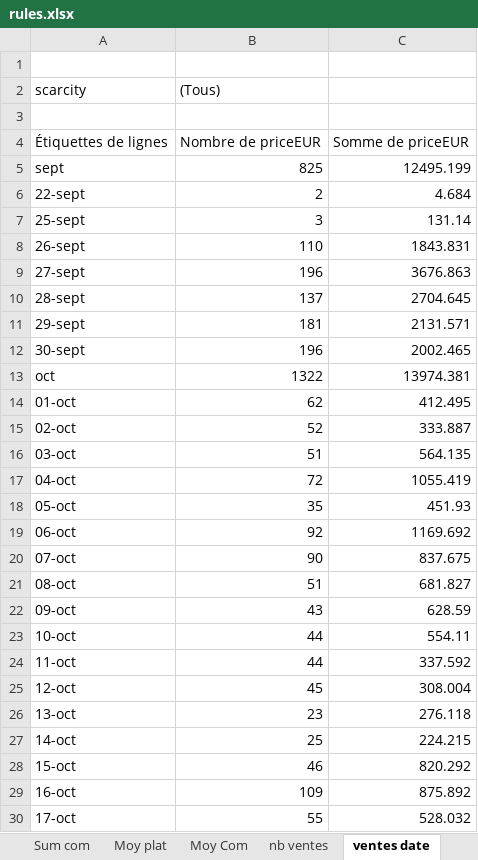
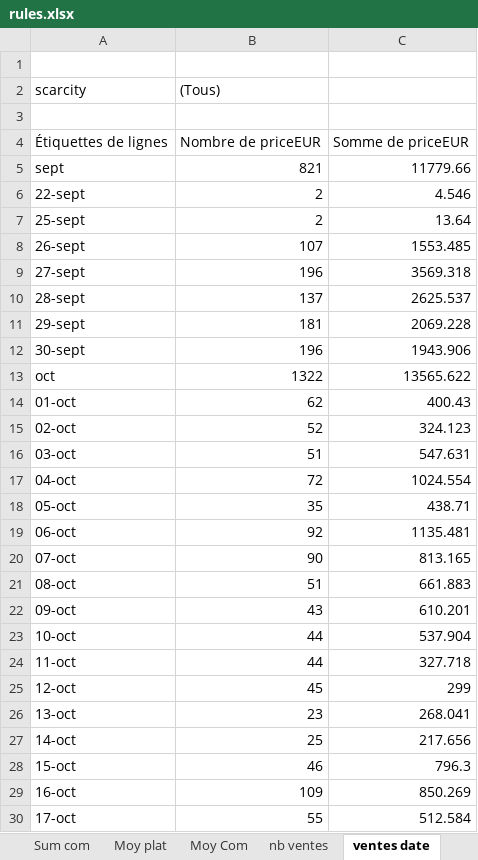
Before and after one commit to JulienMaille/rules-market-watcher, an Excel workbook: rules.xlsx, sheet ventes date, drawn as a sheet; only a part is shown; values as stored, in another font and other column widths than the file's, no borders; charts and pictures not drawn; the diff covers the shown part only; the diff names each change by its address in the sheet, - before the commit and + after, or states it on an @@ line.

```diff
--- a/rules.xlsx (sheet ventes date)
+++ b/rules.xlsx (sheet ventes date)
-B5 ((Tous)): 825
+B5 ((Tous)): 821
-C5: 12495.199
+C5: 11779.66
-C6: 4.684
+C6: 4.546
-B7 ((Tous)): 3
+B7 ((Tous)): 2
-C7: 131.14
+C7: 13.64
-B8 ((Tous)): 110
+B8 ((Tous)): 107
-C8: 1843.831
+C8: 1553.485
-C9: 3676.863
+C9: 3569.318
-C10: 2704.645
+C10: 2625.537
-C11: 2131.571
+C11: 2069.228
-C12: 2002.465
+C12: 1943.906
-C13: 13974.381
+C13: 13565.622
-C14: 412.495
+C14: 400.43
-C15: 333.887
+C15: 324.123
-C16: 564.135
+C16: 547.631
-C17: 1055.419
+C17: 1024.554
-C18: 451.93
+C18: 438.71
-C19: 1169.692
+C19: 1135.481
-C20: 837.675
+C20: 813.165
-C21: 681.827
+C21: 661.883
-C22: 628.59
+C22: 610.201
-C23: 554.11
+C23: 537.904
-C24: 337.592
+C24: 327.718
-C25: 308.004
+C25: 299
-C26: 276.118
+C26: 268.041
-C27: 224.215
+C27: 217.656
-C28: 820.292
+C28: 796.3
-C29: 875.892
+C29: 850.269
-C30: 528.032
+C30: 512.584
```
Also changed, not shown: 2 added rows and 37 edited cells elsewhere in this sheet, sheet export, sheet Histogramme, sheet nb ventes, sheet Sum com, sheet Sum serial, sheet Sum plat, 3 more sheets, charts or pictures, 3 other files.
